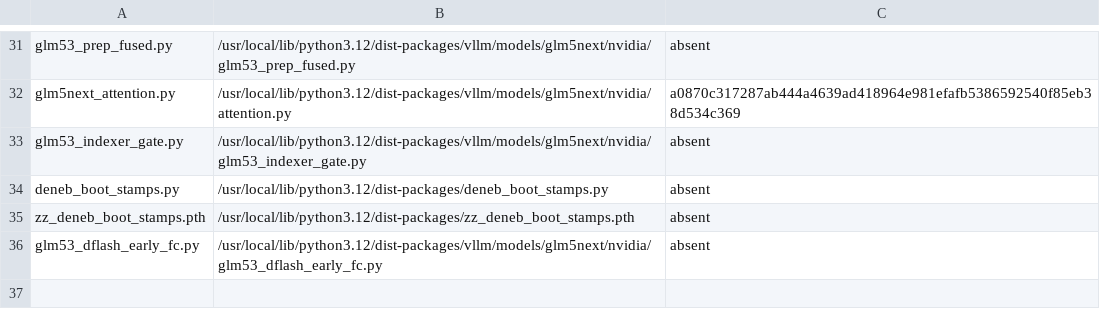
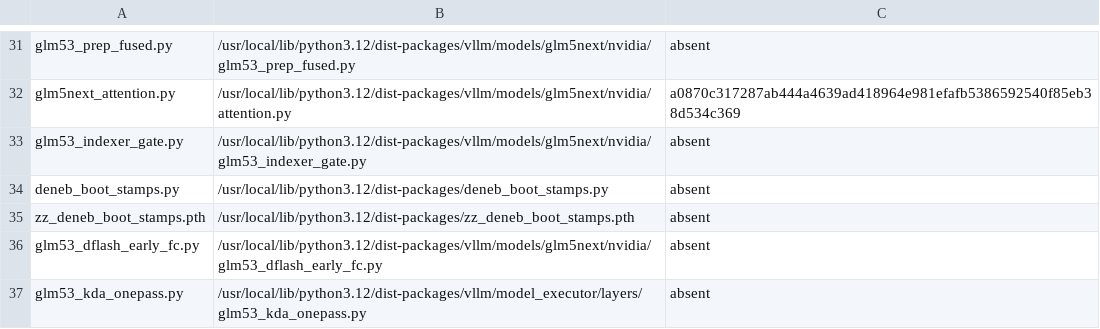
Before and after one commit to choiceoh/stkernel, a TSV file: build/glm53/manifest.tsv, drawn as a sheet; only a part is shown, gaps mark what is left out; the diff names each change by its address in the sheet, - before the commit and + after, or states it on an @@ line.

```diff
--- a/build/glm53/manifest.tsv
+++ b/build/glm53/manifest.tsv
+row 37: glm53_kda_onepass.py | /usr/local/lib/python3.12/dist-packages/vllm/model_executor/layers/glm53_kda_onepass.py | absent
```
Also changed, not shown: 16 other files.
